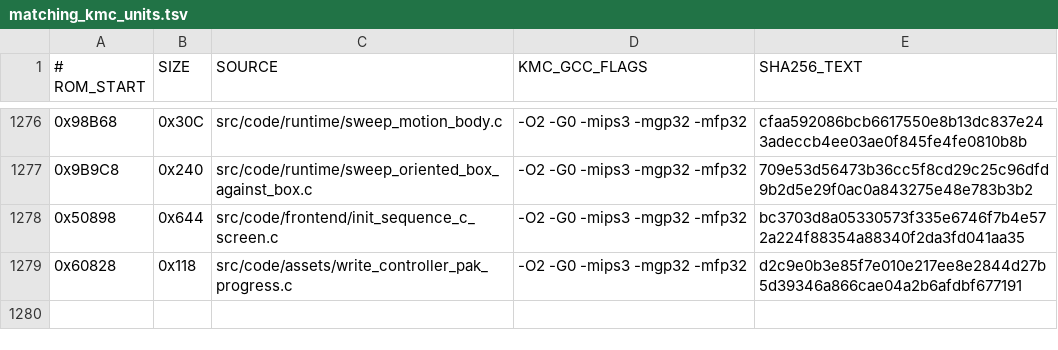
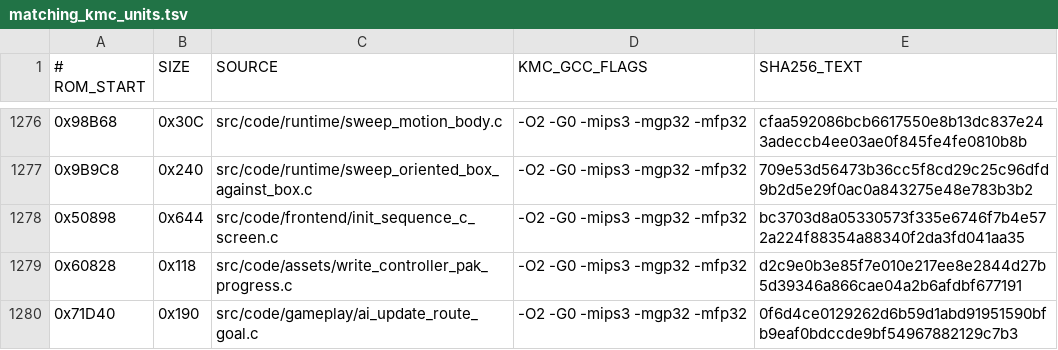
Before and after one commit to TheGh0stShip/BattleTanx, a TSV file: config/us/matching_kmc_units.tsv, drawn as a sheet; only a part is shown, gaps mark what is left out.

Commit message:
Recover AI route goal updates

```diff
--- a/config/us/matching_kmc_units.tsv
+++ b/config/us/matching_kmc_units.tsv
@@ -1279 +1279,2 @@
 0x60828	0x118	src/code/assets/write_controller_pak_progress.c	-O2 -G0 -mips3 -mgp32 -mfp32	d2c9e0b3e85f7e010e217ee8e2844d27b5d39346a866cae04a2b6afdbf677191
+0x71D40	0x190	src/code/gameplay/ai_update_route_goal.c	-O2 -G0 -mips3 -mgp32 -mfp32	0f6d4ce0129262d6b59d1abd91951590bfb9eaf0bdccde9bf54967882129c7b3
```
Also changed, not shown: 5 other files.
